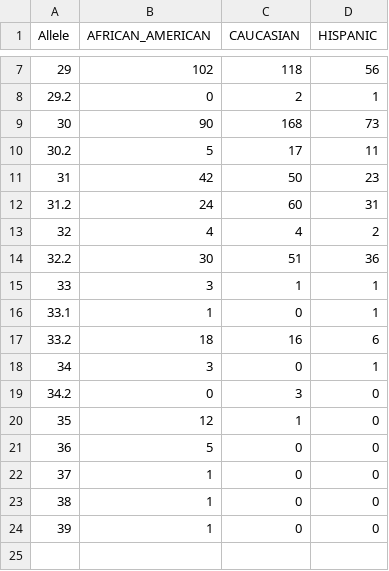
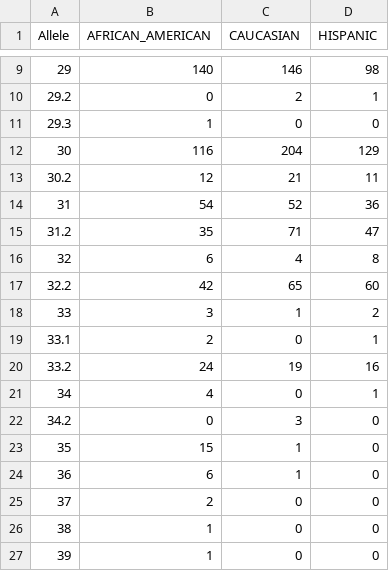
Before and after one commit to SCIEG/LikelihoodSolver, a CSV file: additions/Allele Frequency Tables/D21S11_B.count.csv, drawn as a sheet; only a part is shown, gaps mark what is left out; the diff covers the shown part only.

```diff
--- a/additions/Allele Frequency Tables/D21S11_B.count.csv
+++ b/additions/Allele Frequency Tables/D21S11_B.count.csv
@@ -7,17 +9,18 @@ Allele,AFRICAN_AMERICAN,CAUCASIAN,HISPANIC
-29,102,118,56
+29,140,146,98
 29.2,0,2,1
-30,90,168,73
-30.2,5,17,11
-31,42,50,23
-31.2,24,60,31
-32,4,4,2
-32.2,30,51,36
-33,3,1,1
-33.1,1,0,1
-33.2,18,16,6
-34,3,0,1
+29.3,1,0,0
+30,116,204,129
+30.2,12,21,11
+31,54,52,36
+31.2,35,71,47
+32,6,4,8
+32.2,42,65,60
+33,3,1,2
+33.1,2,0,1
+33.2,24,19,16
+34,4,0,1
 34.2,0,3,0
-35,12,1,0
-36,5,0,0
-37,1,0,0
+35,15,1,0
+36,6,1,0
+37,2,0,0
 38,1,0,0
```
Also changed, not shown: 2 added rows and 6 edited cells elsewhere in this file, additions/Allele Frequency Tables/D18S51_B.count.csv, additions/Allele Frequency Tables/D19S433_B.count.csv, 12 other files.
